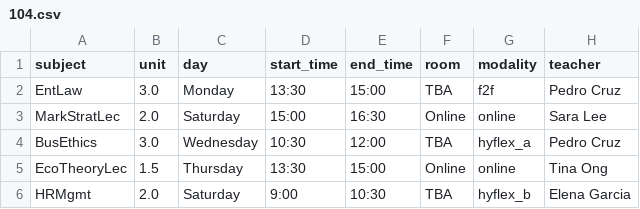
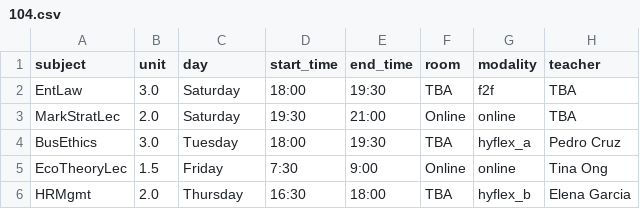
Before and after one commit to jerickrupertisip/hackaton, a CSV file: ai-src/output/BSBA/104.csv, drawn as a sheet.

```diff
--- a/ai-src/output/BSBA/104.csv
+++ b/ai-src/output/BSBA/104.csv
@@ -1,6 +1,6 @@
 subject,unit,day,start_time,end_time,room,modality,teacher
-EntLaw,3.0,Monday,13:30,15:00,TBA,f2f,Pedro Cruz
-MarkStratLec,2.0,Saturday,15:00,16:30,Online,online,Sara Lee
-BusEthics,3.0,Wednesday,10:30,12:00,TBA,hyflex_a,Pedro Cruz
-EcoTheoryLec,1.5,Thursday,13:30,15:00,Online,online,Tina Ong
-HRMgmt,2.0,Saturday,9:00,10:30,TBA,hyflex_b,Elena Garcia
+EntLaw,3.0,Saturday,18:00,19:30,TBA,f2f,TBA
+MarkStratLec,2.0,Saturday,19:30,21:00,Online,online,TBA
+BusEthics,3.0,Tuesday,18:00,19:30,TBA,hyflex_a,Pedro Cruz
+EcoTheoryLec,1.5,Friday,7:30,9:00,Online,online,Tina Ong
+HRMgmt,2.0,Thursday,16:30,18:00,TBA,hyflex_b,Elena Garcia
```
Also changed, not shown: ai-src/output/BSBA/105.csv, ai-src/output/BSBA/203.csv, 36 other files.
